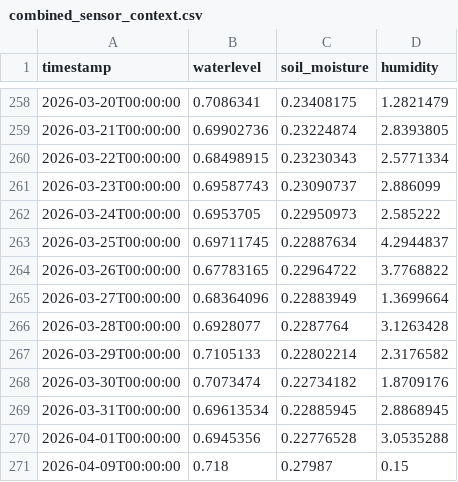
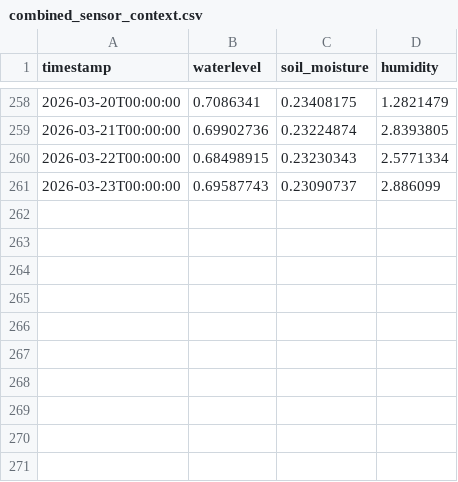
Before and after one commit to Ranga428/Rapid-Relay-Pre-Prototype, a CSV file: flood_preprototype/data/sensor/combined_sensor_context.csv, drawn as a sheet; only a part is shown, gaps mark what is left out; the diff names each change by its address in the sheet, - before the commit and + after, or states it on an @@ line.

```diff
--- a/flood_preprototype/data/sensor/combined_sensor_context.csv
+++ b/flood_preprototype/data/sensor/combined_sensor_context.csv
-row 262: 2026-03-24T00:00:00 | 0.6953705 | 0.22950973 | 2.585222
-row 263: 2026-03-25T00:00:00 | 0.69711745 | 0.22887634 | 4.2944837
-row 264: 2026-03-26T00:00:00 | 0.67783165 | 0.22964722 | 3.7768822
-row 265: 2026-03-27T00:00:00 | 0.68364096 | 0.22883949 | 1.3699664
-row 266: 2026-03-28T00:00:00 | 0.6928077 | 0.2287764 | 3.1263428
-row 267: 2026-03-29T00:00:00 | 0.7105133 | 0.22802214 | 2.3176582
-row 268: 2026-03-30T00:00:00 | 0.7073474 | 0.22734182 | 1.8709176
-row 269: 2026-03-31T00:00:00 | 0.69613534 | 0.22885945 | 2.8868945
-row 270: 2026-04-01T00:00:00 | 0.6945356 | 0.22776528 | 3.0535288
-row 271: 2026-04-09T00:00:00 | 0.718 | 0.27987 | 0.15
```
Also changed, not shown: flood_preprototype/ml_report/ml_comparison_report_test.csv, flood_preprototype/ml_report/roc_auc_concise_summary_test.csv, 22 other files.
